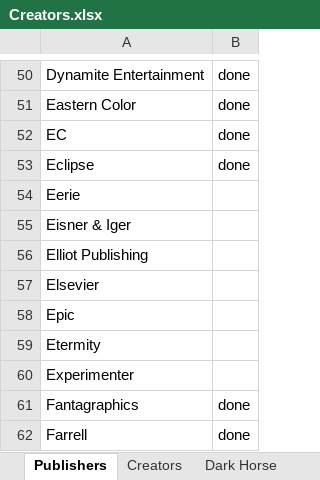
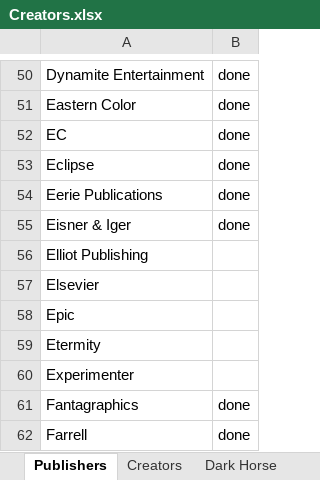
Before and after one commit to blzimg/blzimg.github.io, an Excel workbook: Creators.xlsx, sheet Publishers, drawn as a sheet; only a part is shown, gaps mark what is left out; values as stored, in another font and other column widths than the file's, no borders; removed rows and columns are numbered as before the commit, all else as after; the diff names each change by its address in the sheet, - before the commit and + after, or states it on an @@ line.

```diff
--- a/Creators.xlsx (sheet Publishers)
+++ b/Creators.xlsx (sheet Publishers)
-row 54: Eerie
+row 54: Eerie Publications | done
-B55: (empty)
+B55: done
```
Also changed, not shown: 2 other files.
